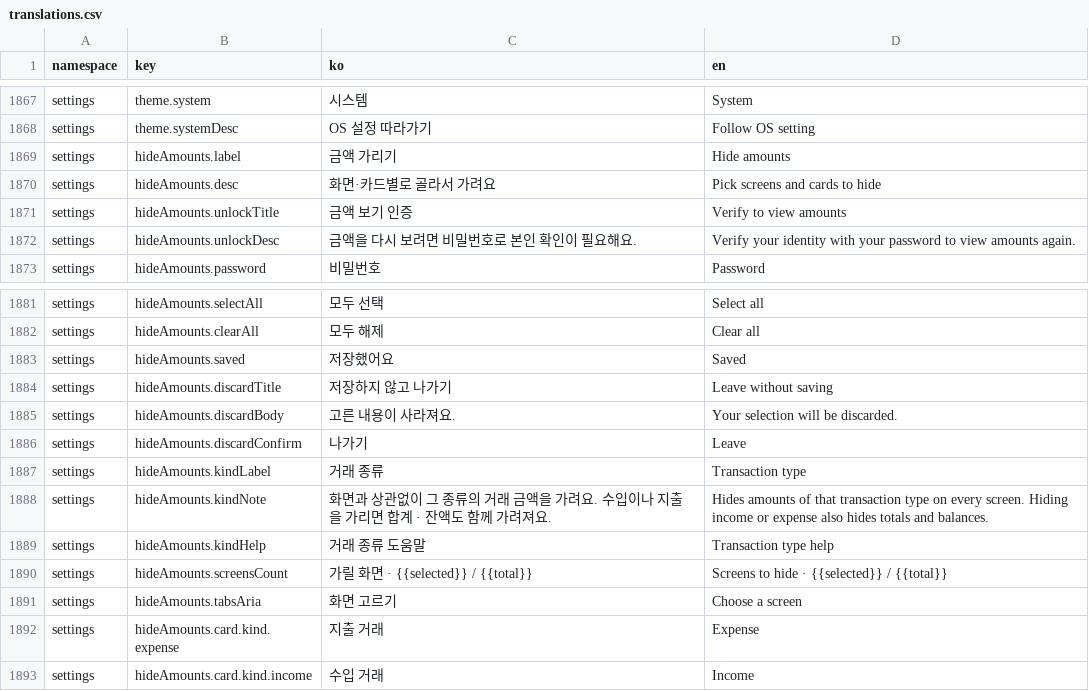
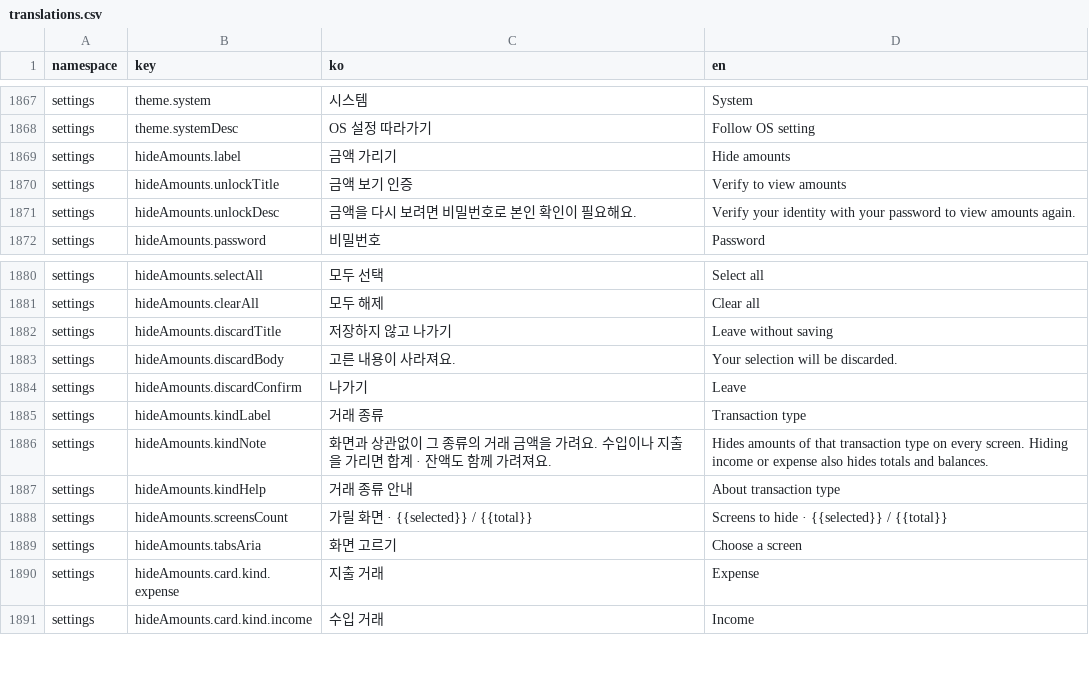
Before and after one commit to lshdainty/groo-damda-front, a CSV file: i18n/translations.csv, drawn as a sheet; only a part is shown, gaps mark what is left out; removed rows and columns are numbered as before the commit, all else as after; the diff names each change by its address in the sheet, - before the commit and + after, or states it on an @@ line.

```diff
--- a/i18n/translations.csv
+++ b/i18n/translations.csv
-row 1870: settings | hideAmounts.desc | 화면·카드별로 골라서 가려요 | Pick screens and cards to hide
-row 1883: settings | hideAmounts.saved | 저장했어요 | Saved
-C1887 (ko): 거래 종류 도움말
+C1887 (ko): 거래 종류 안내
-D1887 (en): Transaction type help
+D1887 (en): About transaction type
```
Also changed, not shown: 8 other files.
